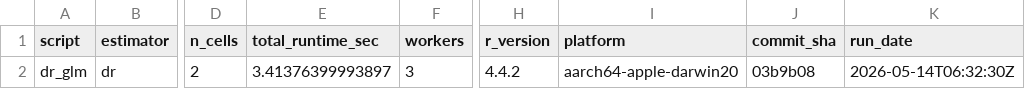
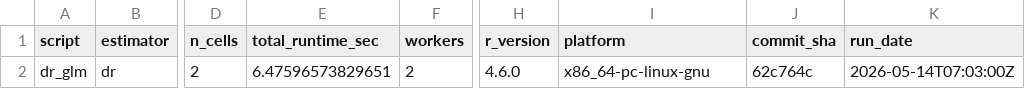
Before and after one commit to ncn-foreigners/nonprobsvy-coverage, a CSV file: results/dr/dr_glm_metadata.csv, drawn as a sheet; only a part is shown, gaps mark what is left out; the diff names each change by its address in the sheet, - before the commit and + after, or states it on an @@ line.

```diff
--- a/results/dr/dr_glm_metadata.csv
+++ b/results/dr/dr_glm_metadata.csv
-E2 (total_runtime_sec): 3.41376399993897
+E2 (total_runtime_sec): 6.47596573829651
-F2 (workers): 3
+F2 (workers): 2
-H2 (r_version): 4.4.2
+H2 (r_version): 4.6.0
-I2 (platform): aarch64-apple-darwin20
+I2 (platform): x86_64-pc-linux-gnu
-J2 (commit_sha): 03b9b08
+J2 (commit_sha): 62c764c
-K2 (run_date): 2026-05-14T06:32:30Z
+K2 (run_date): 2026-05-14T07:03:00Z
```
Also changed, not shown: results/dr/dr_glm_coverage.csv, results/dr/dr_scad_coverage.csv, 1 other file.
